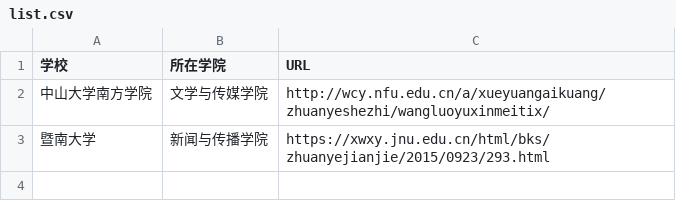
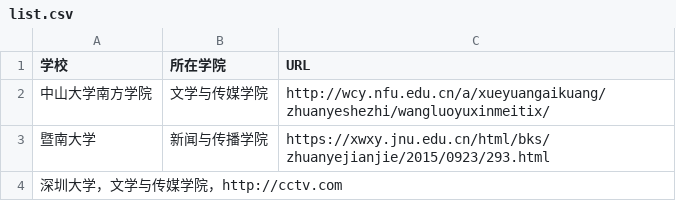
Before and after one commit to WuxueNewmedia/list_newmedia_undergraduate_CN, a CSV file: list.csv, drawn as a sheet.

Commit message:
1209
1209

```diff
--- a/list.csv
+++ b/list.csv
@@ -3 +3,2 @@
 暨南大学,新闻与传播学院,https://xwxy.jnu.edu.cn/html/bks/zhuanyejianjie/2015/0923/293.html
+深圳大学，文学与传媒学院，http://cctv.com
```
